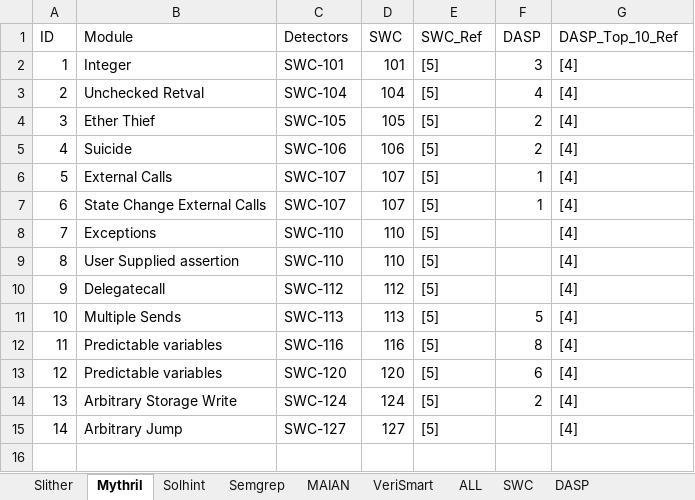
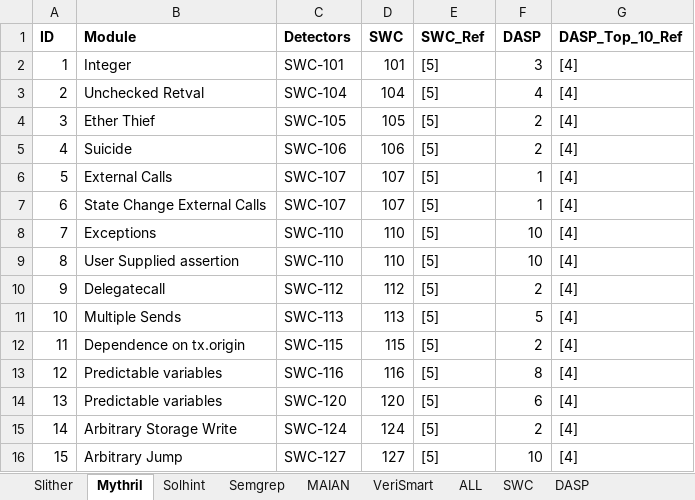
Before and after one commit to MultiTagging/MultiTagging_Refiner_Demo, an Excel workbook: Mapping/VulnerablityMap.xlsx, sheet Mythril, drawn as a sheet; values as stored, in another font and other column widths than the file's, no borders; addresses are those after the commit; the diff names each change by its address in the sheet, - before the commit and + after, or states it on an @@ line.

```diff
--- a/Mapping/VulnerablityMap.xlsx (sheet Mythril)
+++ b/Mapping/VulnerablityMap.xlsx (sheet Mythril)
-A1:G1 bold: off
+A1:G1 bold: on
-F8:F9 (DASP): (empty)
+F8:F9 (DASP): 10
-F10 (DASP): (empty)
+F10 (DASP): 2
+row 12: 11 | Dependence on tx.origin | SWC-115 | 115 | [5] | 2 | [4]
@@ column A (ID) renumbered from row 13 down @@
-F16 (DASP): (empty)
+F16 (DASP): 10
```
Also changed, not shown: sheet Slither, sheet Semgrep, sheet Solhint, sheet ALL, sheet MAIAN, sheet VeriSmart, 50 other files.
